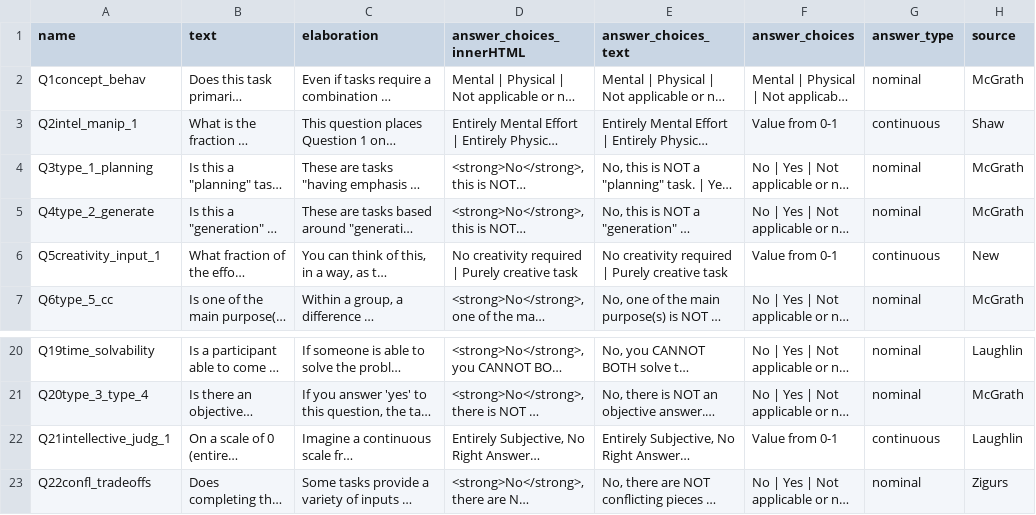
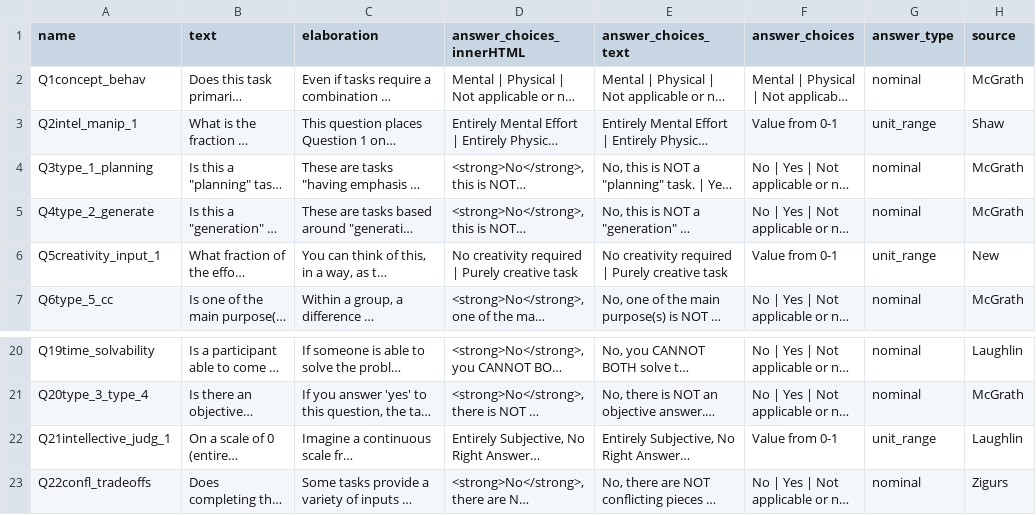
Before and after one commit to Watts-Lab/task-mapping, a CSV file: questions.csv, drawn as a sheet; only a part is shown, gaps mark what is left out; long unchanged cells end in …; the diff names each change by its address in the sheet, - before the commit and + after, or states it on an @@ line.

Commit message:
change answer type to unit_range

```diff
--- a/questions.csv
+++ b/questions.csv
-G3 (answer_type): continuous
+G3 (answer_type): unit_range
-G6 (answer_type): continuous
+G6 (answer_type): unit_range
-G22 (answer_type): continuous
+G22 (answer_type): unit_range
```
